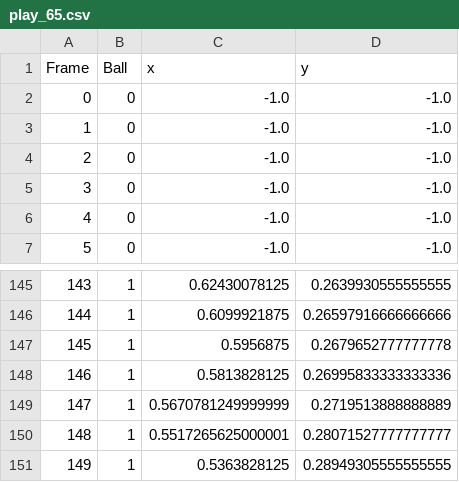
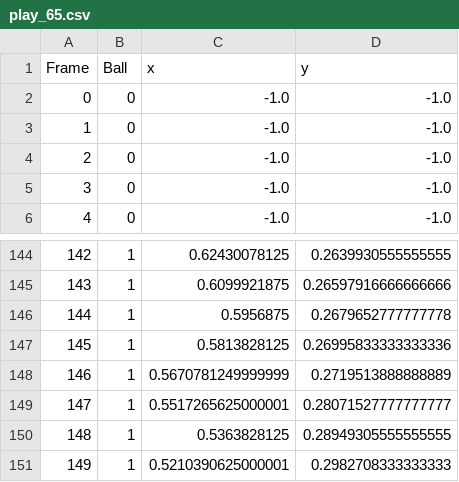
Before and after one commit to ajtao/ball-tracking, a CSV file: raw_data/play_65.csv, drawn as a sheet; only a part is shown, gaps mark what is left out; removed rows and columns are numbered as before the commit, all else as after; the diff names each change by its address in the sheet, - before the commit and + after, or states it on an @@ line.

```diff
--- a/raw_data/play_65.csv
+++ b/raw_data/play_65.csv
-row 2: 0 | 0 | -1.0 | -1.0
@@ column A (Frame) renumbered between rows 2 and 150 @@
+row 151: 149 | 1 | 0.5210390625000001 | 0.2982708333333333
```
Also changed, not shown: raw_data/play_11.csv, raw_data/play_49.csv, 8 other files.
